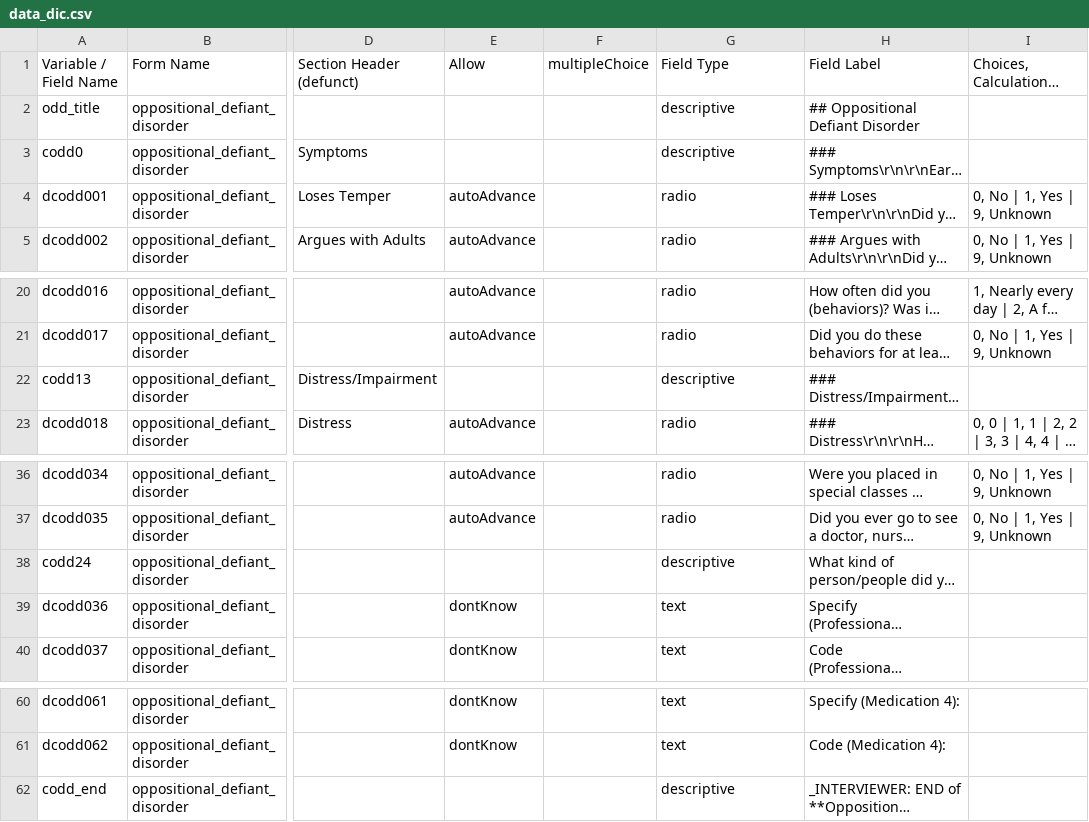
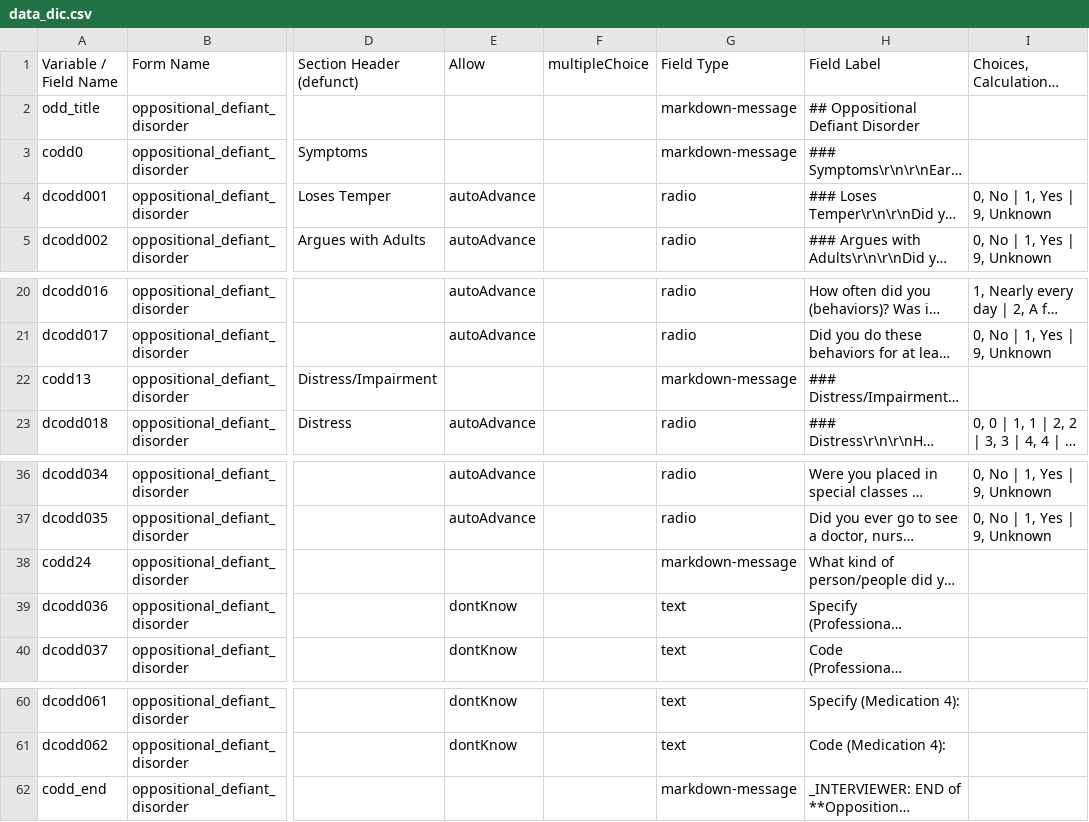
Before and after one commit to hotavocado/KSADS-oppositional_defiant_disorder, a CSV file: data_dic.csv, drawn as a sheet; only a part is shown, gaps mark what is left out; long unchanged cells end in …; the diff names each change by its address in the sheet, - before the commit and + after, or states it on an @@ line.

```diff
--- a/data_dic.csv
+++ b/data_dic.csv
-G2:G3 (Field Type): descriptive
+G2:G3 (Field Type): markdown-message
-G22 (Field Type): descriptive
+G22 (Field Type): markdown-message
-G38 (Field Type): descriptive
+G38 (Field Type): markdown-message
-G62 (Field Type): descriptive
+G62 (Field Type): markdown-message
```
Also changed, not shown: 5 other files.
